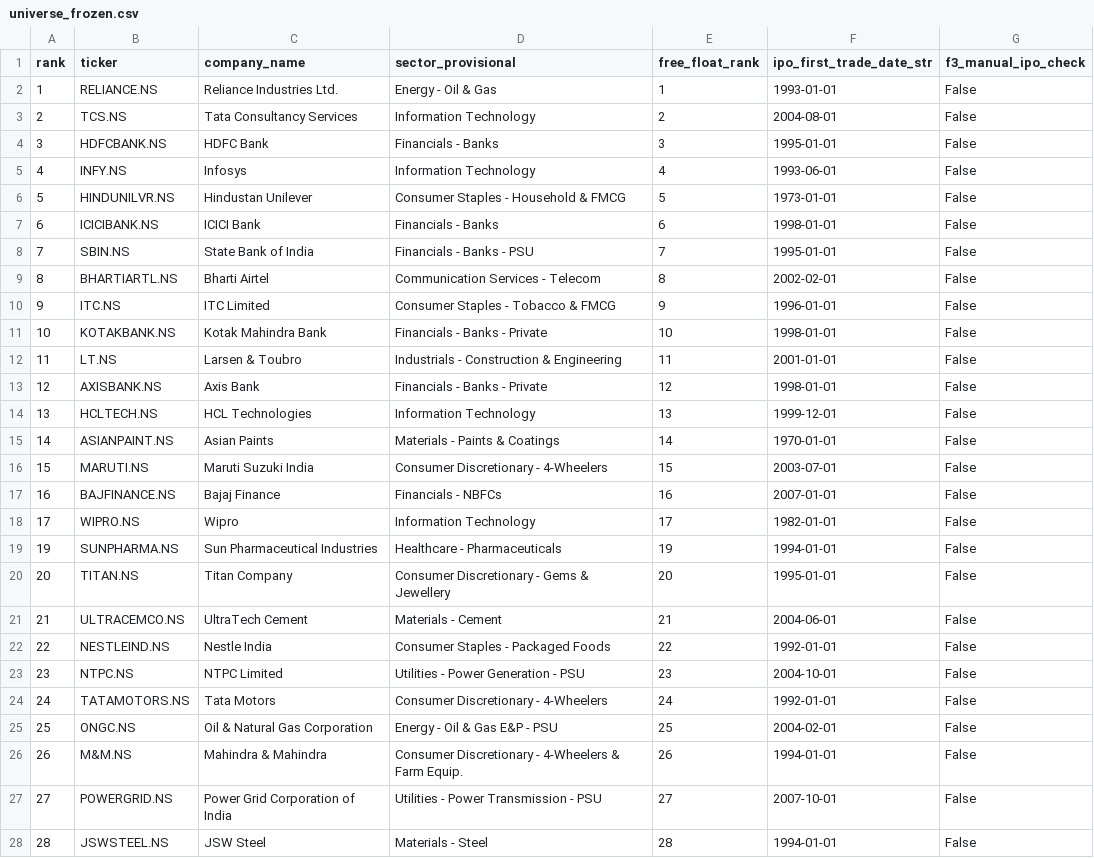
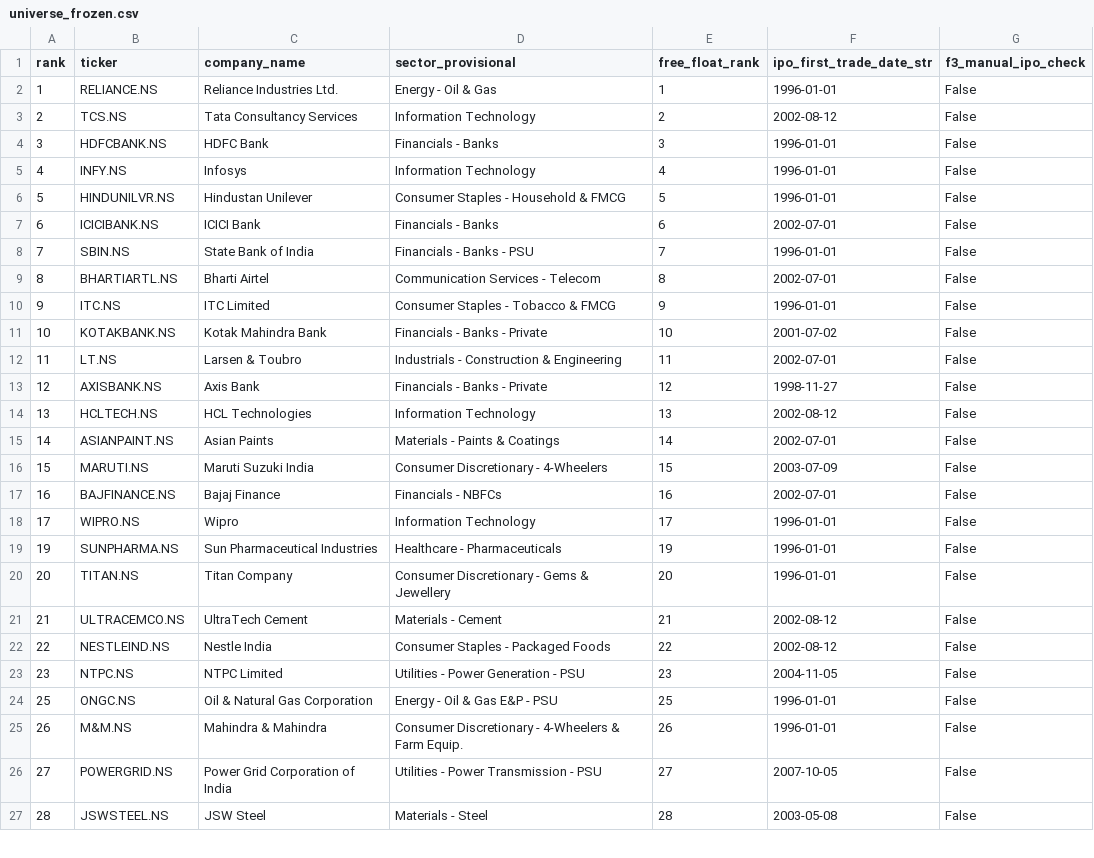
Before and after one commit to AaaaadiSingh/ml-quant-portfolio-optimization, a CSV file: data/raw/universe_frozen.csv, drawn as a sheet; only a part is shown; the diff covers the shown part only.

```diff
--- a/data/raw/universe_frozen.csv
+++ b/data/raw/universe_frozen.csv
@@ -1,28 +1,27 @@
 rank,ticker,company_name,sector_provisional,free_float_rank,ipo_first_trade_date_str,f3_manual_ipo_check
-1,RELIANCE.NS,Reliance Industries Ltd.,Energy - Oil & Gas,1,1993-01-01,False
-2,TCS.NS,Tata Consultancy Services,Information Technology,2,2004-08-01,False
-3,HDFCBANK.NS,HDFC Bank,Financials - Banks,3,1995-01-01,False
-4,INFY.NS,Infosys,Information Technology,4,1993-06-01,False
-5,HINDUNILVR.NS,Hindustan Unilever,Consumer Staples - Household & FMCG,5,1973-01-01,False
-6,ICICIBANK.NS,ICICI Bank,Financials - Banks,6,1998-01-01,False
-7,SBIN.NS,State Bank of India,Financials - Banks - PSU,7,1995-01-01,False
-8,BHARTIARTL.NS,Bharti Airtel,Communication Services - Telecom,8,2002-02-01,False
+1,RELIANCE.NS,Reliance Industries Ltd.,Energy - Oil & Gas,1,1996-01-01,False
+2,TCS.NS,Tata Consultancy Services,Information Technology,2,2002-08-12,False
+3,HDFCBANK.NS,HDFC Bank,Financials - Banks,3,1996-01-01,False
+4,INFY.NS,Infosys,Information Technology,4,1996-01-01,False
+5,HINDUNILVR.NS,Hindustan Unilever,Consumer Staples - Household & FMCG,5,1996-01-01,False
+6,ICICIBANK.NS,ICICI Bank,Financials - Banks,6,2002-07-01,False
+7,SBIN.NS,State Bank of India,Financials - Banks - PSU,7,1996-01-01,False
+8,BHARTIARTL.NS,Bharti Airtel,Communication Services - Telecom,8,2002-07-01,False
 9,ITC.NS,ITC Limited,Consumer Staples - Tobacco & FMCG,9,1996-01-01,False
-10,KOTAKBANK.NS,Kotak Mahindra Bank,Financials - Banks - Private,10,1998-01-01,False
-11,LT.NS,Larsen & Toubro,Industrials - Construction & Engineering,11,2001-01-01,False
-12,AXISBANK.NS,Axis Bank,Financials - Banks - Private,12,1998-01-01,False
-13,HCLTECH.NS,HCL Technologies,Information Technology,13,1999-12-01,False
-14,ASIANPAINT.NS,Asian Paints,Materials - Paints & Coatings,14,1970-01-01,False
-15,MARUTI.NS,Maruti Suzuki India,Consumer Discretionary - 4-Wheelers,15,2003-07-01,False
-16,BAJFINANCE.NS,Bajaj Finance,Financials - NBFCs,16,2007-01-01,False
-17,WIPRO.NS,Wipro,Information Technology,17,1982-01-01,False
-19,SUNPHARMA.NS,Sun Pharmaceutical Industries,Healthcare - Pharmaceuticals,19,1994-01-01,False
-20,TITAN.NS,Titan Company,Consumer Discretionary - Gems & Jewellery,20,1995-01-01,False
-21,ULTRACEMCO.NS,UltraTech Cement,Materials - Cement,21,2004-06-01,False
-22,NESTLEIND.NS,Nestle India,Consumer Staples - Packaged Foods,22,1992-01-01,False
-23,NTPC.NS,NTPC Limited,Utilities - Power Generation - PSU,23,2004-10-01,False
-24,TATAMOTORS.NS,Tata Motors,Consumer Discretionary - 4-Wheelers,24,1992-01-01,False
-25,ONGC.NS,Oil & Natural Gas Corporation,Energy - Oil & Gas E&P - PSU,25,2004-02-01,False
-26,M&M.NS,Mahindra & Mahindra,Consumer Discretionary - 4-Wheelers & Farm Equip.,26,1994-01-01,False
-27,POWERGRID.NS,Power Grid Corporation of India,Utilities - Power Transmission - PSU,27,2007-10-01,False
-28,JSWSTEEL.NS,JSW Steel,Materials - Steel,28,1994-01-01,False
+10,KOTAKBANK.NS,Kotak Mahindra Bank,Financials - Banks - Private,10,2001-07-02,False
+11,LT.NS,Larsen & Toubro,Industrials - Construction & Engineering,11,2002-07-01,False
+12,AXISBANK.NS,Axis Bank,Financials - Banks - Private,12,1998-11-27,False
+13,HCLTECH.NS,HCL Technologies,Information Technology,13,2002-08-12,False
+14,ASIANPAINT.NS,Asian Paints,Materials - Paints & Coatings,14,2002-07-01,False
+15,MARUTI.NS,Maruti Suzuki India,Consumer Discretionary - 4-Wheelers,15,2003-07-09,False
+16,BAJFINANCE.NS,Bajaj Finance,Financials - NBFCs,16,2002-07-01,False
+17,WIPRO.NS,Wipro,Information Technology,17,1996-01-01,False
+19,SUNPHARMA.NS,Sun Pharmaceutical Industries,Healthcare - Pharmaceuticals,19,1996-01-01,False
+20,TITAN.NS,Titan Company,Consumer Discretionary - Gems & Jewellery,20,1996-01-01,False
+21,ULTRACEMCO.NS,UltraTech Cement,Materials - Cement,21,2002-08-12,False
+22,NESTLEIND.NS,Nestle India,Consumer Staples - Packaged Foods,22,2002-08-12,False
+23,NTPC.NS,NTPC Limited,Utilities - Power Generation - PSU,23,2004-11-05,False
+25,ONGC.NS,Oil & Natural Gas Corporation,Energy - Oil & Gas E&P - PSU,25,1996-01-01,False
+26,M&M.NS,Mahindra & Mahindra,Consumer Discretionary - 4-Wheelers & Farm Equip.,26,1996-01-01,False
+27,POWERGRID.NS,Power Grid Corporation of India,Utilities - Power Transmission - PSU,27,2007-10-05,False
+28,JSWSTEEL.NS,JSW Steel,Materials - Steel,28,2003-05-08,False
```
Also changed, not shown: 19 edited cells elsewhere in this file, 19 other files.
